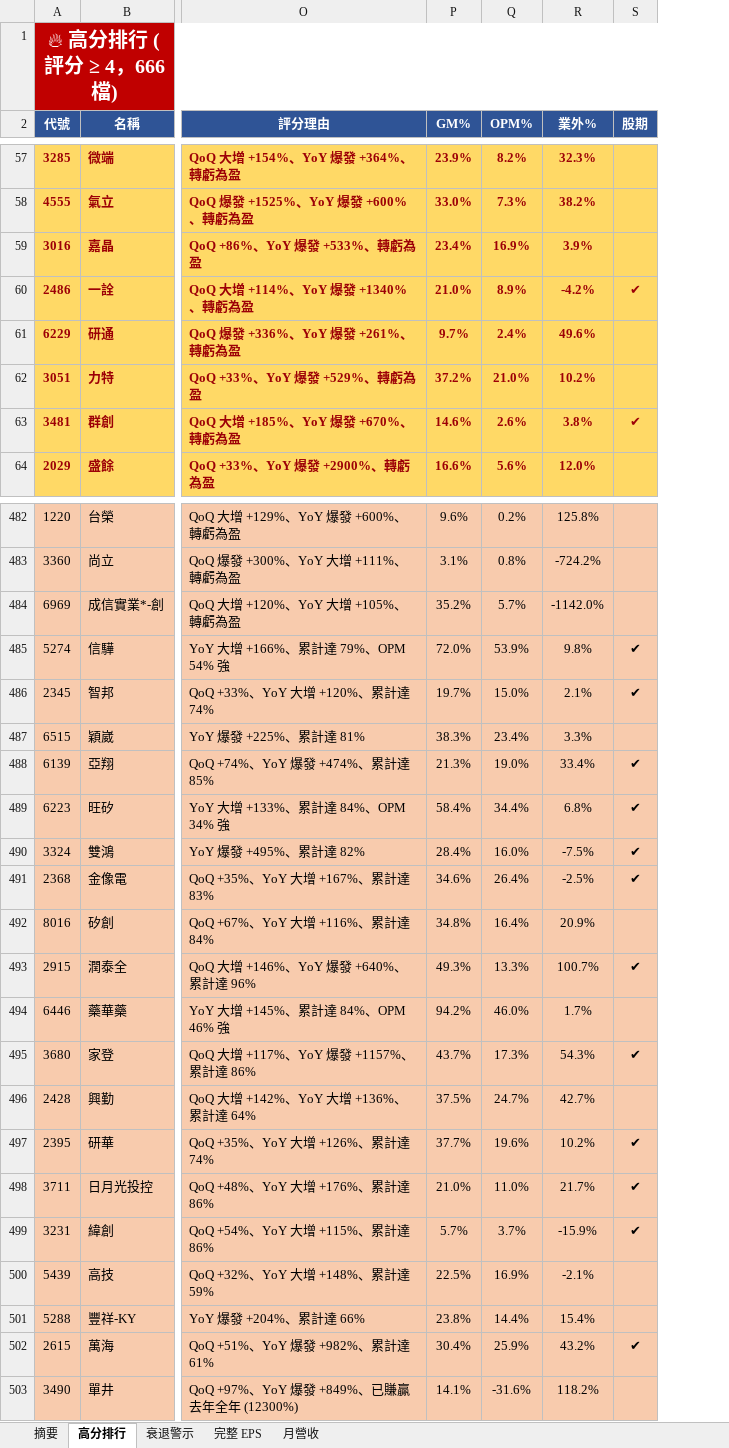
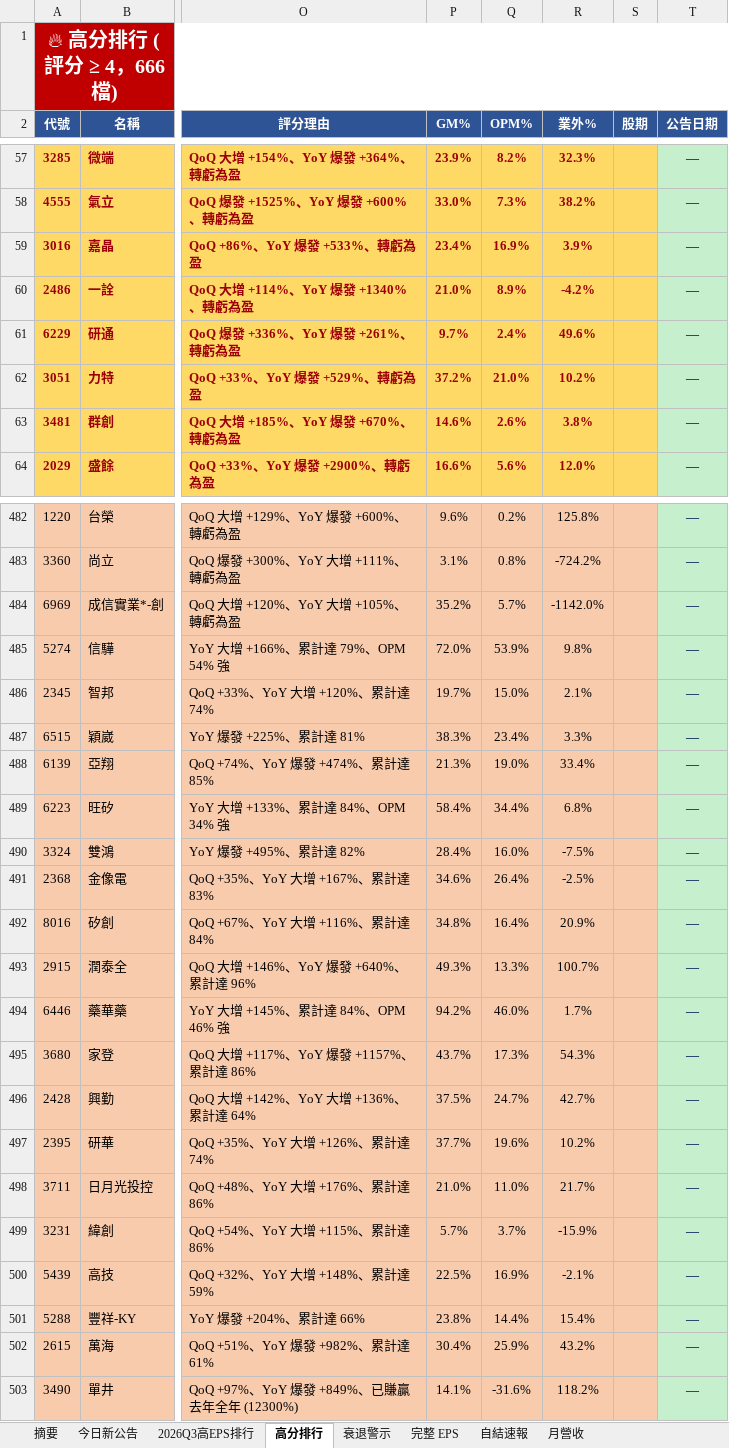
Before and after one commit to ianlife4/eps-cron, an Excel workbook: reports/eps_daily_2026-10-19.xlsx, sheet 高分排行, drawn as a sheet; only a part is shown, gaps mark what is left out; values as stored, in another font and other column widths than the file's, no borders; the diff covers the shown part only; the diff names each change by its address in the sheet, - before the commit and + after, or states it on an @@ line.

```diff
--- a/reports/eps_daily_2026-10-19.xlsx (sheet 高分排行)
+++ b/reports/eps_daily_2026-10-19.xlsx (sheet 高分排行)
+sheet tab: 今日新公告
+sheet tab: 2026Q3高EPS排行
+sheet tab: 自結速報
+column T (公告日期), rows 57-64: all —; rows 482-503: all —
-S60 (股期): ✔
+S60 (股期): (empty)
-S63 (股期): ✔
+S63 (股期): (empty)
-S485:S486 (股期): ✔
+S485:S486 (股期): (empty)
-S488:S491 (股期): ✔
+S488:S491 (股期): (empty)
-S493 (股期): ✔
+S493 (股期): (empty)
-S495 (股期): ✔
+S495 (股期): (empty)
-S497:S499 (股期): ✔
+S497:S499 (股期): (empty)
-S502 (股期): ✔
+S502 (股期): (empty)
```
Also changed, not shown: 3 moved rows and 88 edited cells elsewhere in this sheet, sheet 月營收, sheet 完整 EPS, sheet 衰退警示, sheet 摘要, 1 other file.
